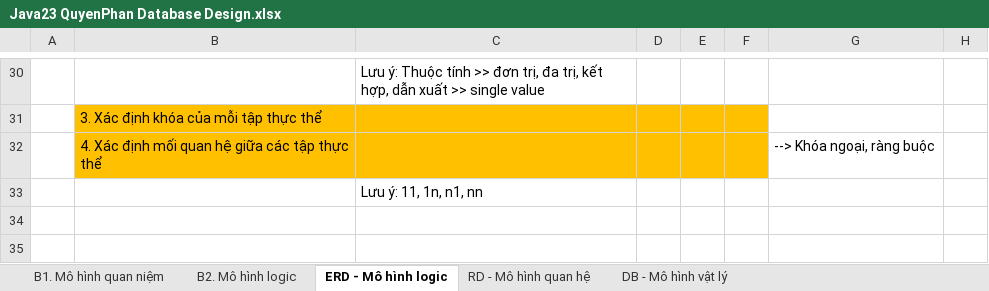
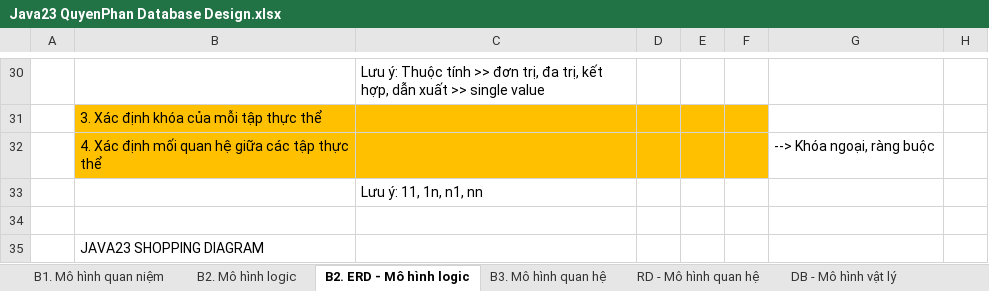
Before and after one commit to j4tdn/java23-repository, an Excel workbook: Java23 QuyenPhan Database Design.xlsx, sheet B2. ERD - Mô hình logic, drawn as a sheet; only a part is shown, gaps mark what is left out; values as stored, in another font and other column widths than the file's, no borders; the diff covers the shown part only; the diff names each change by its address in the sheet, - before the commit and + after, or states it on an @@ line.

```diff
--- a/Java23 QuyenPhan Database Design.xlsx (sheet B2. ERD - Mô hình logic)
+++ b/Java23 QuyenPhan Database Design.xlsx (sheet B2. ERD - Mô hình logic)
-sheet tab: ERD - Mô hình logic
+sheet tab: B2. ERD - Mô hình logic
+sheet tab: B3. Mô hình quan hệ
-B35: (empty)
+B35: JAVA23 SHOPPING DIAGRAM
```
Also changed, not shown: 1 added row elsewhere in this sheet, sheet B2. Mô hình logic, sheet RD - Mô hình quan hệ.
